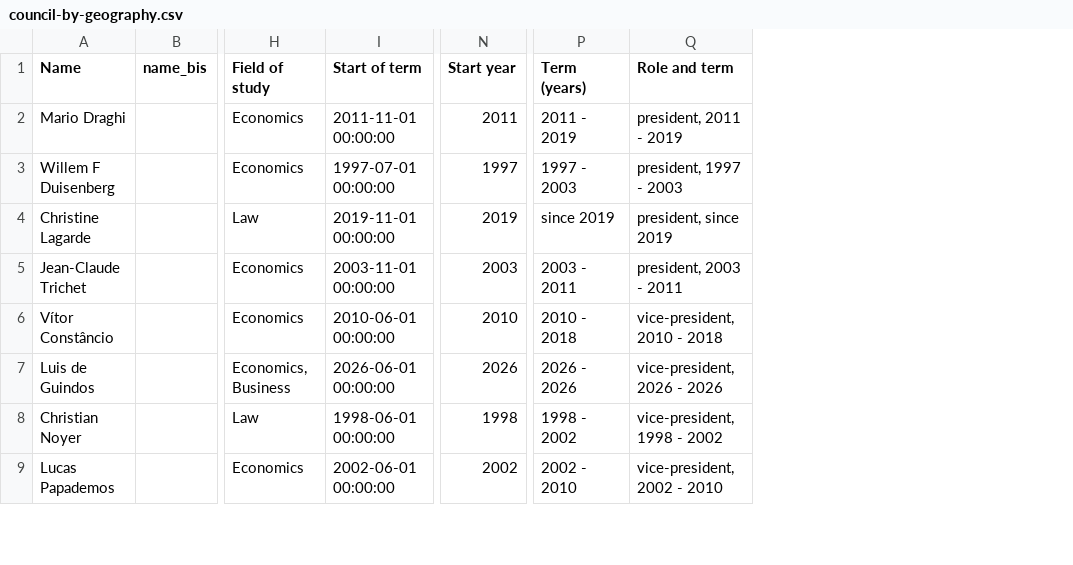
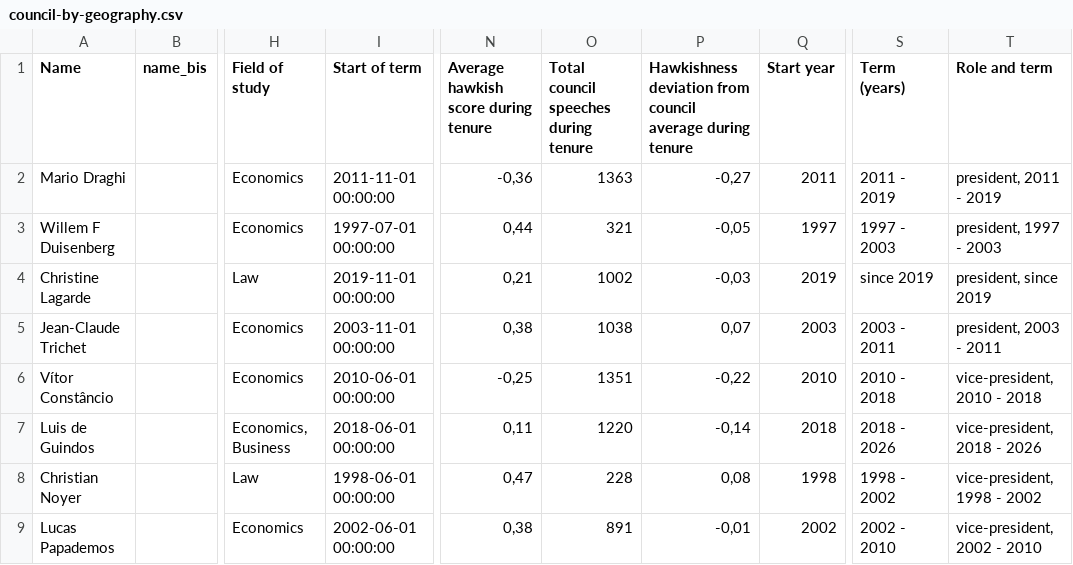
Before and after one commit to pbberlin/ecb-monitor-website, a CSV file: static/dl/council-by-geography.csv, drawn as a sheet; only a part is shown, gaps mark what is left out; addresses are those after the commit; the diff names each change by its address in the sheet, - before the commit and + after, or states it on an @@ line.

Commit message:
council bios update - deviation from mean

```diff
--- a/static/dl/council-by-geography.csv
+++ b/static/dl/council-by-geography.csv
+column N, rows 1-9: Average hawkish score during tenure | -0,36 | 0,44 | 0,21 | 0,38 | -0,25 | 0,11 | 0,47 | 0,38
+column O, rows 1-9: Total council speeches during tenure | 1363 | 321 | 1002 | 1038 | 1351 | 1220 | 228 | 891
+column P, rows 1-9: Hawkishness deviation from council average during tenure | -0,27 | -0,05 | -0,03 | 0,07 | -0,22 | -0,14 | 0,08 | -0,01
-I7 (Start of term): 2026-06-01 00:00:00
+I7 (Start of term): 2018-06-01 00:00:00
-Q7 (Start year): 2026
+Q7 (Start year): 2018
-S7 (Term (years)): 2026 - 2026
+S7 (Term (years)): 2018 - 2026
-T7 (Role and term): vice-president, 2026 - 2026
+T7 (Role and term): vice-president, 2018 - 2026
```
Also changed, not shown: 4 other files.
